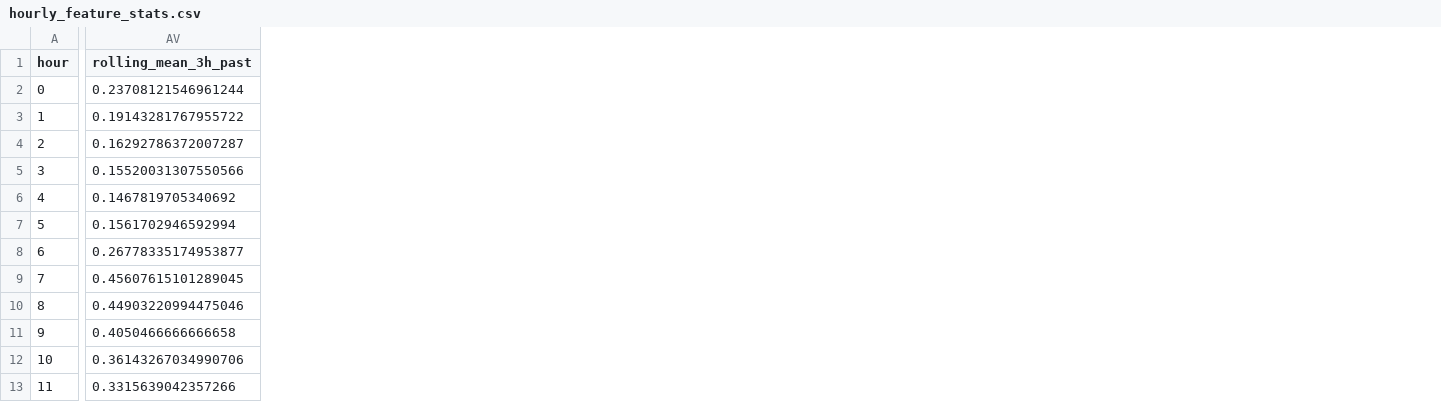
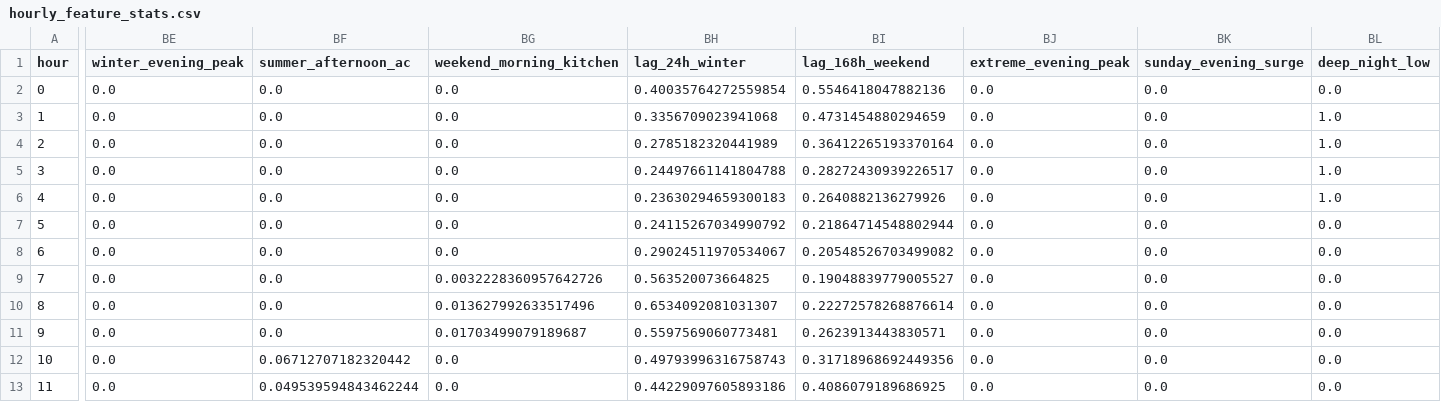
Before and after one commit to pogodaa/ML_cursovaya, a CSV file: models/hourly_feature_stats.csv, drawn as a sheet; only a part is shown, gaps mark what is left out; removed rows and columns are numbered as before the commit, all else as after; the diff covers the shown part only; the diff names each change by its address in the sheet, - before the commit and + after, or states it on an @@ line.

Commit message:
model

```diff
--- a/models/hourly_feature_stats.csv
+++ b/models/hourly_feature_stats.csv
-column AV (rolling_mean_3h_past), rows 2-13: 0.23708121546961244 | 0.19143281767955722 | 0.16292786372007287 | 0.15520031307550566 | 0.1467819705340692 | 0.1561702946592994 | 0.26778335174953877 | 0.45607615101289045 | 0.44903220994475046 | 0.4050466666666658 | 0.36143267034990706 | 0.3315639042357266
+column BE (winter_evening_peak), rows 2-13: all 0.0
+column BF (summer_afternoon_ac), rows 2-13: 0.0 | 0.0 | 0.0 | 0.0 | 0.0 | 0.0 | 0.0 | 0.0 | 0.0 | 0.0 | 0.06712707182320442 | 0.049539594843462244
+column BG (weekend_morning_kitchen), rows 2-13: 0.0 | 0.0 | 0.0 | 0.0 | 0.0 | 0.0 | 0.0 | 0.0032228360957642726 | 0.013627992633517496 | 0.01703499079189687 | 0.0 | 0.0
+column BH (lag_24h_winter), rows 2-13: 0.40035764272559854 | 0.3356709023941068 | 0.2785182320441989 | 0.24497661141804788 | 0.23630294659300183 | 0.24115267034990792 | 0.29024511970534067 | 0.563520073664825 | 0.6534092081031307 | 0.5597569060773481 | 0.49793996316758743 | 0.44229097605893186
+column BI (lag_168h_weekend), rows 2-13: 0.5546418047882136 | 0.4731454880294659 | 0.36412265193370164 | 0.28272430939226517 | 0.2640882136279926 | 0.21864714548802944 | 0.20548526703499082 | 0.19048839779005527 | 0.22272578268876614 | 0.2623913443830571 | 0.31718968692449356 | 0.4086079189686925
+column BJ (extreme_evening_peak), rows 2-13: all 0.0
+column BK (sunday_evening_surge), rows 2-13: all 0.0
+column BL (deep_night_low), rows 2-13: 0.0 | 1.0 | 1.0 | 1.0 | 1.0 | 0.0 | 0.0 | 0.0 | 0.0 | 0.0 | 0.0 | 0.0
```
Also changed, not shown: 4 added columns elsewhere in this file, models/daily_feature_stats.csv, models/model_metrics.csv, 3 other files.
